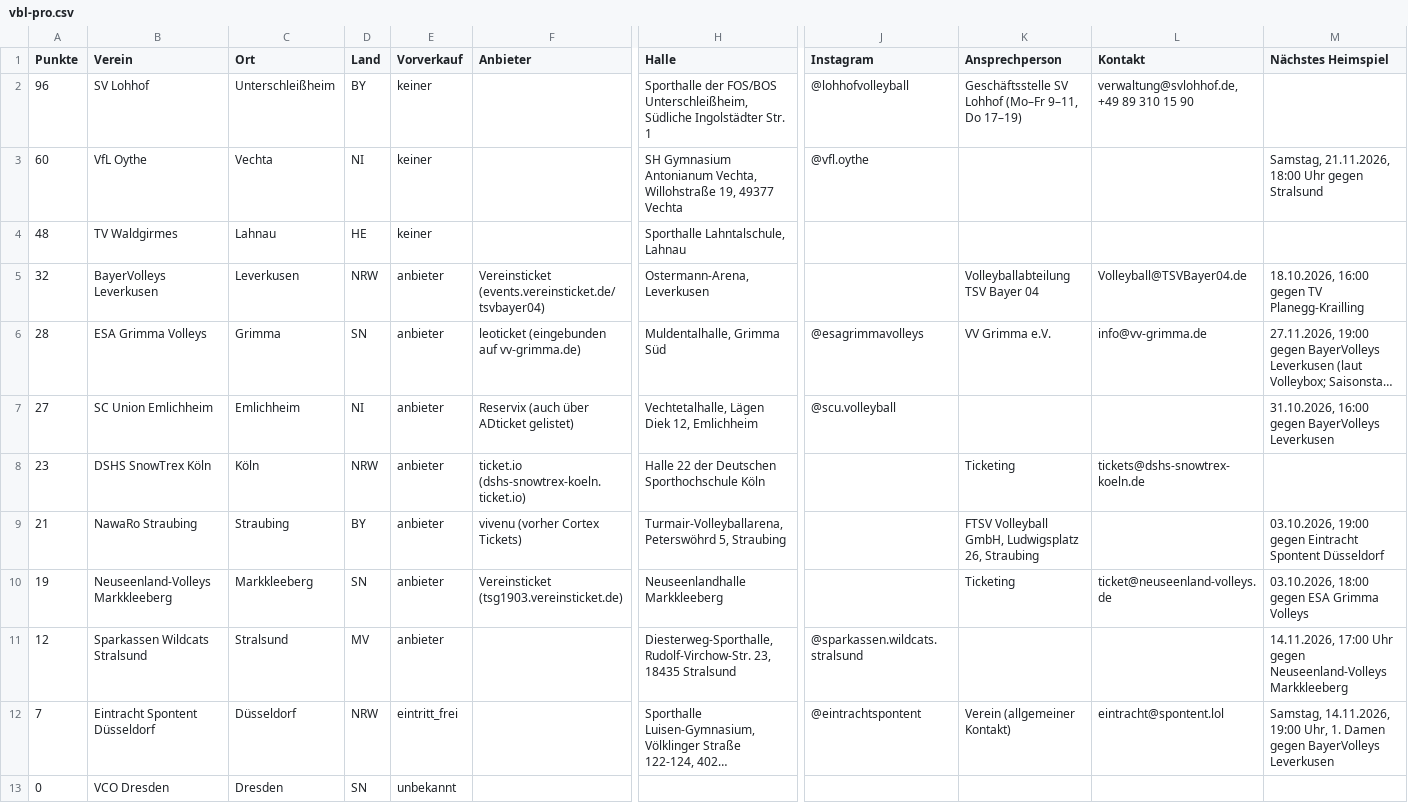
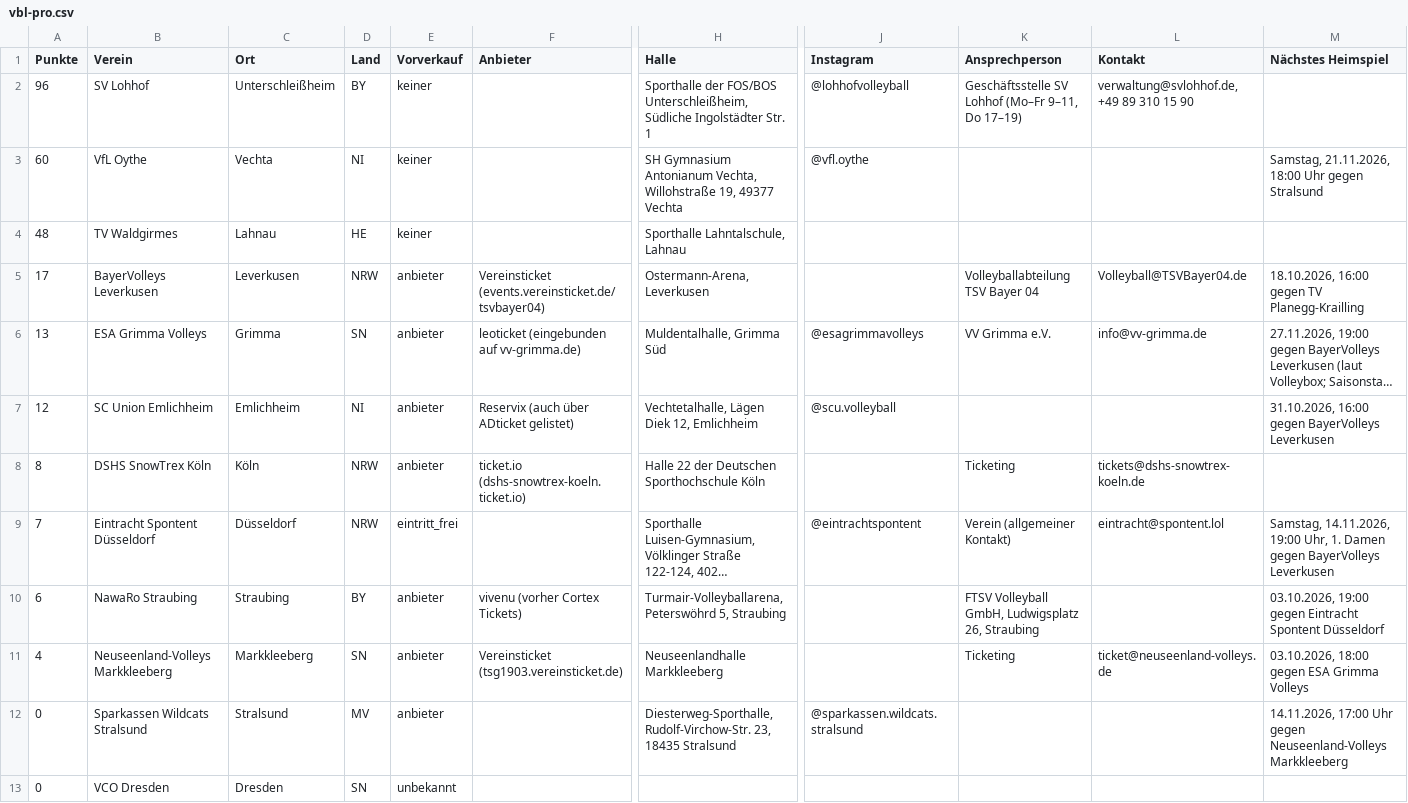
Before and after one commit to sys-emil/passly-outreach, a CSV file: bericht/vbl-pro.csv, drawn as a sheet; only a part is shown, gaps mark what is left out; long unchanged cells end in …; removed rows and columns are numbered as before the commit, all else as after; rows hold the shown columns only; the diff names each change by its address in the sheet, - before the commit and + after, or states it on an @@ line.

```diff
--- a/bericht/vbl-pro.csv
+++ b/bericht/vbl-pro.csv
-A5 (Punkte): 32
+A5 (Punkte): 17
-A6 (Punkte): 28
+A6 (Punkte): 13
-A7 (Punkte): 27
+A7 (Punkte): 12
-A8 (Punkte): 23
+A8 (Punkte): 8
-row 9: 21 | NawaRo Straubing | Straubing | BY | anbieter | vivenu (vorher Cortex Tickets) | Turmair-Volleyballarena, Peterswöhrd 5, Straubing |  | FTSV Volleyball GmbH, Ludwigsplatz 26, Straubing |  | 03.10.2026, 19:00 gegen Eintracht Spontent Düsseldorf
-row 10: 19 | Neuseenland-Volleys Markkleeberg | Markkleeberg | SN | anbieter | Vereinsticket (tsg1903.vereinsticket.de) | Neuseenlandhalle Markkleeberg |  | Ticketing | ticket@neuseenland-volleys.de | 03.10.2026, 18:00 gegen ESA Grimma Volleys
-row 11: 12 | Sparkassen Wildcats Stralsund | Stralsund | MV | anbieter |  | Diesterweg-Sporthalle, Rudolf-Virchow-Str. 23, 18435 Stralsund | @sparkassen.wildcats.stralsund |  |  | 14.11.2026, 17:00 Uhr gegen Neuseenland-Volleys Markkleeberg
+row 10: 6 | NawaRo Straubing | Straubing | BY | anbieter | vivenu (vorher Cortex Tickets) | Turmair-Volleyballarena, Peterswöhrd 5, Straubing |  | FTSV Volleyball GmbH, Ludwigsplatz 26, Straubing |  | 03.10.2026, 19:00 gegen Eintracht Spontent Düsseldorf
+row 11: 4 | Neuseenland-Volleys Markkleeberg | Markkleeberg | SN | anbieter | Vereinsticket (tsg1903.vereinsticket.de) | Neuseenlandhalle Markkleeberg |  | Ticketing | ticket@neuseenland-volleys.de | 03.10.2026, 18:00 gegen ESA Grimma Volleys
+row 12: 0 | Sparkassen Wildcats Stralsund | Stralsund | MV | anbieter |  | Diesterweg-Sporthalle, Rudolf-Virchow-Str. 23, 18435 Stralsund | @sparkassen.wildcats.stralsund |  |  | 14.11.2026, 17:00 Uhr gegen Neuseenland-Volleys Markkleeberg
```
Also changed, not shown: bericht/gfl.csv, bericht/gfl2.csv, 45 other files.
